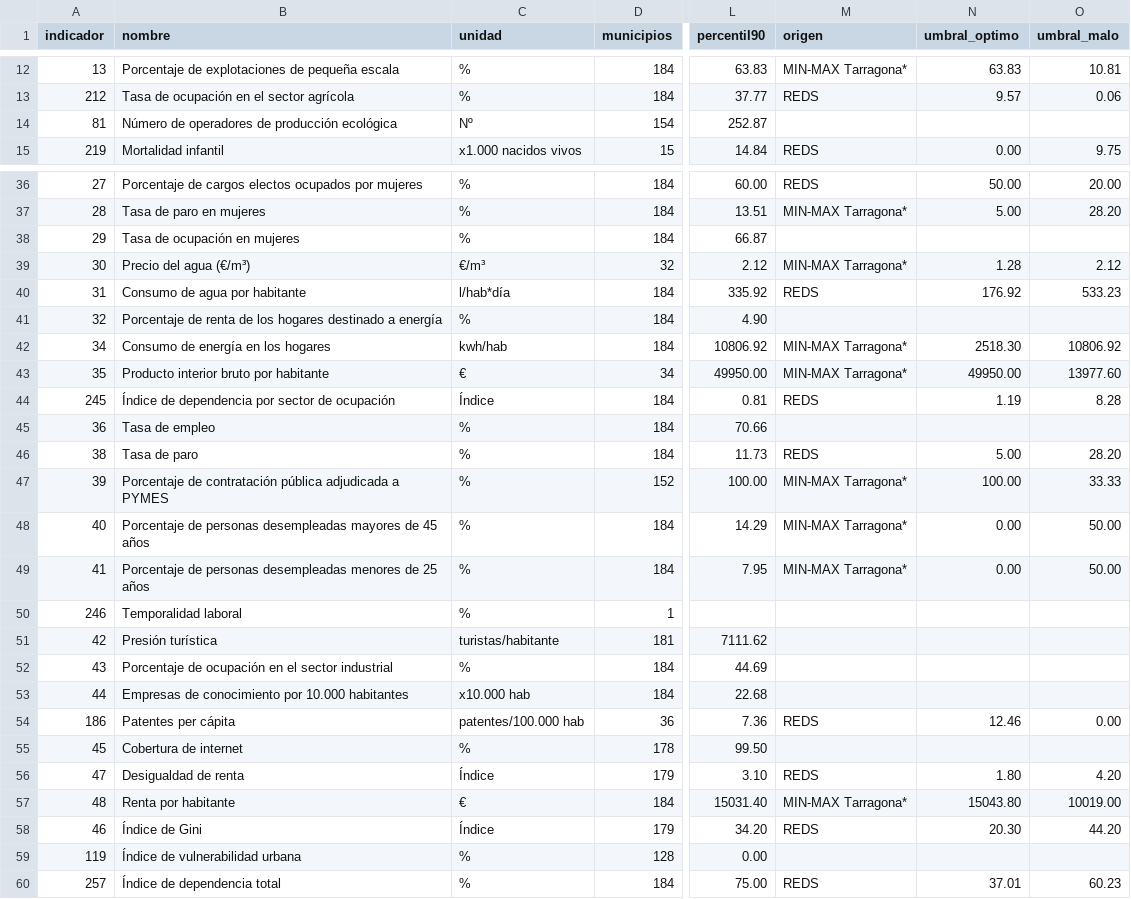
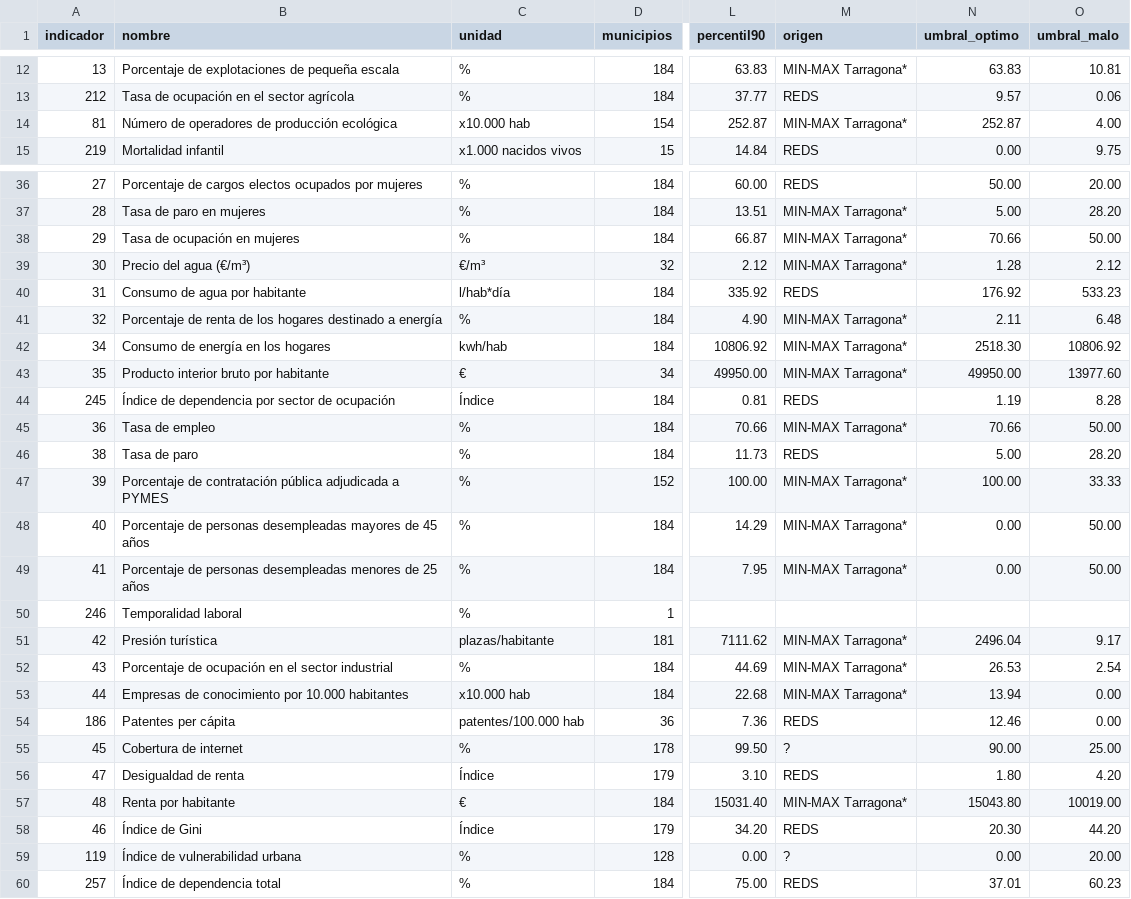
Before and after one commit to sdgviz/observatorio-tarragona-datos, a CSV file: dataset/umbrales.csv, drawn as a sheet; only a part is shown, gaps mark what is left out; the diff covers the shown part only; the diff names each change by its address in the sheet, - before the commit and + after, or states it on an @@ line.

```diff
--- a/dataset/umbrales.csv
+++ b/dataset/umbrales.csv
-C14 (unidad): Nº
+C14 (unidad): x10.000 hab
-M14 (origen): (empty)
+M14 (origen): MIN-MAX Tarragona*
-N14 (umbral_optimo): (empty)
+N14 (umbral_optimo): 252.87
-O14 (umbral_malo): (empty)
+O14 (umbral_malo): 4.00
-M38 (origen): (empty)
+M38 (origen): MIN-MAX Tarragona*
-N38 (umbral_optimo): (empty)
+N38 (umbral_optimo): 70.66
-O38 (umbral_malo): (empty)
+O38 (umbral_malo): 50.00
-M41 (origen): (empty)
+M41 (origen): MIN-MAX Tarragona*
-N41 (umbral_optimo): (empty)
+N41 (umbral_optimo): 2.11
-O41 (umbral_malo): (empty)
+O41 (umbral_malo): 6.48
-M45 (origen): (empty)
+M45 (origen): MIN-MAX Tarragona*
-N45 (umbral_optimo): (empty)
+N45 (umbral_optimo): 70.66
-O45 (umbral_malo): (empty)
+O45 (umbral_malo): 50.00
-C51 (unidad): turistas/habitante
+C51 (unidad): plazas/habitante
-M51:M53 (origen): (empty)
+M51:M53 (origen): MIN-MAX Tarragona*
-N51 (umbral_optimo): (empty)
+N51 (umbral_optimo): 2496.04
-O51 (umbral_malo): (empty)
+O51 (umbral_malo): 9.17
-N52 (umbral_optimo): (empty)
+N52 (umbral_optimo): 26.53
-O52 (umbral_malo): (empty)
+O52 (umbral_malo): 2.54
-N53 (umbral_optimo): (empty)
+N53 (umbral_optimo): 13.94
-O53 (umbral_malo): (empty)
+O53 (umbral_malo): 0.00
-M55 (origen): (empty)
+M55 (origen): ?
-N55 (umbral_optimo): (empty)
+N55 (umbral_optimo): 90.00
-O55 (umbral_malo): (empty)
+O55 (umbral_malo): 25.00
-M59 (origen): (empty)
+M59 (origen): ?
-N59 (umbral_optimo): (empty)
+N59 (umbral_optimo): 0.00
-O59 (umbral_malo): (empty)
+O59 (umbral_malo): 20.00
```
Also changed, not shown: 10 edited cells elsewhere in this file, dataset/metadatos_agendas.csv, dataset/promedios_municipio_objetivo_aue.csv, 3 other files.
